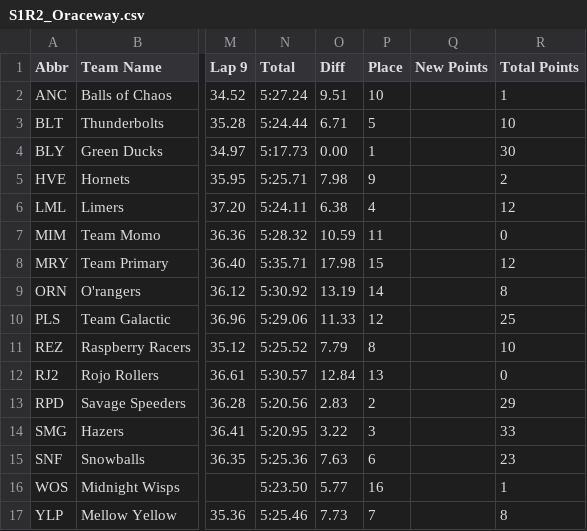
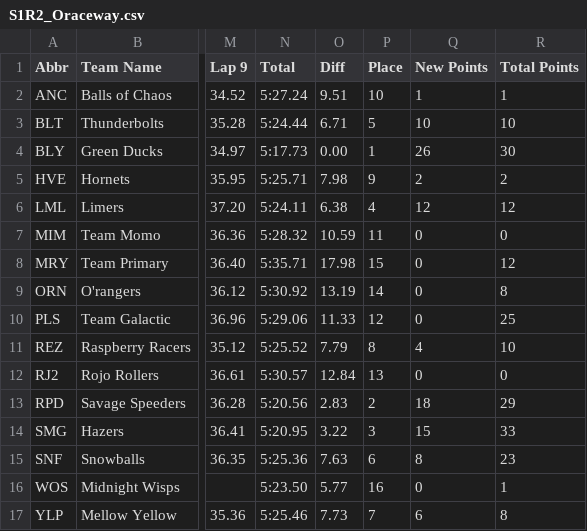
Before and after one commit to JesusIsMyZoloft/JellesMarbleRuns, a CSV file: MarbulaOne/2020/S1R2_Oraceway.csv, drawn as a sheet; only a part is shown, gaps mark what is left out; the diff names each change by its address in the sheet, - before the commit and + after, or states it on an @@ line.

Commit message:
Updated points

```diff
--- a/MarbulaOne/2020/S1R2_Oraceway.csv
+++ b/MarbulaOne/2020/S1R2_Oraceway.csv
-Q2 (New Points): (empty)
+Q2 (New Points): 1
-Q3 (New Points): (empty)
+Q3 (New Points): 10
-Q4 (New Points): (empty)
+Q4 (New Points): 26
-Q5 (New Points): (empty)
+Q5 (New Points): 2
-Q6 (New Points): (empty)
+Q6 (New Points): 12
-Q7:Q10 (New Points): (empty)
+Q7:Q10 (New Points): 0
-Q11 (New Points): (empty)
+Q11 (New Points): 4
-Q12 (New Points): (empty)
+Q12 (New Points): 0
-Q13 (New Points): (empty)
+Q13 (New Points): 18
-Q14 (New Points): (empty)
+Q14 (New Points): 15
-Q15 (New Points): (empty)
+Q15 (New Points): 8
-Q16 (New Points): (empty)
+Q16 (New Points): 0
-Q17 (New Points): (empty)
+Q17 (New Points): 6
```
Also changed, not shown: MarbulaOne/2020/S1R1_SavageSpeedway.csv.
